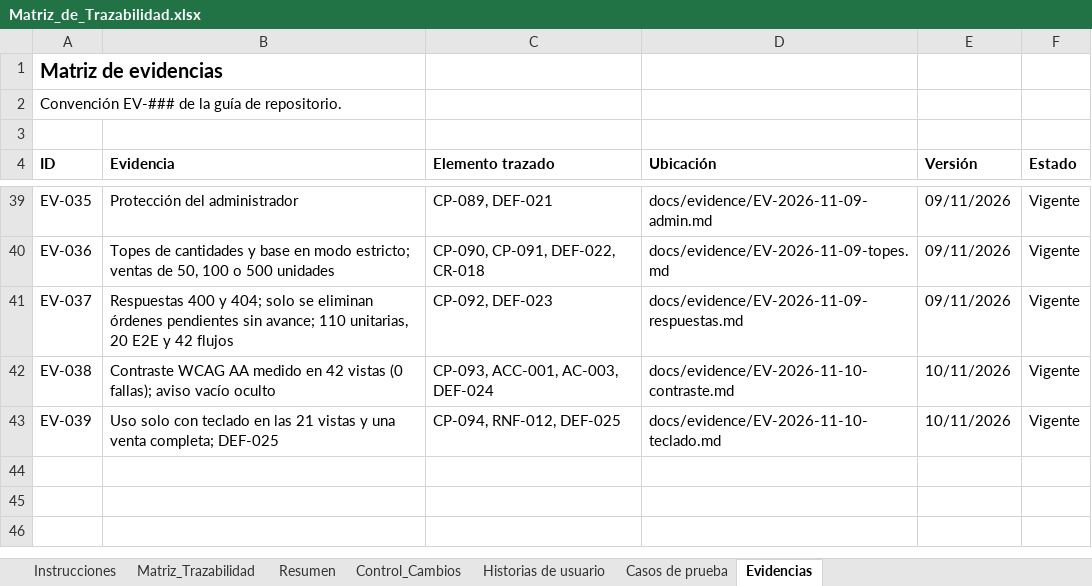
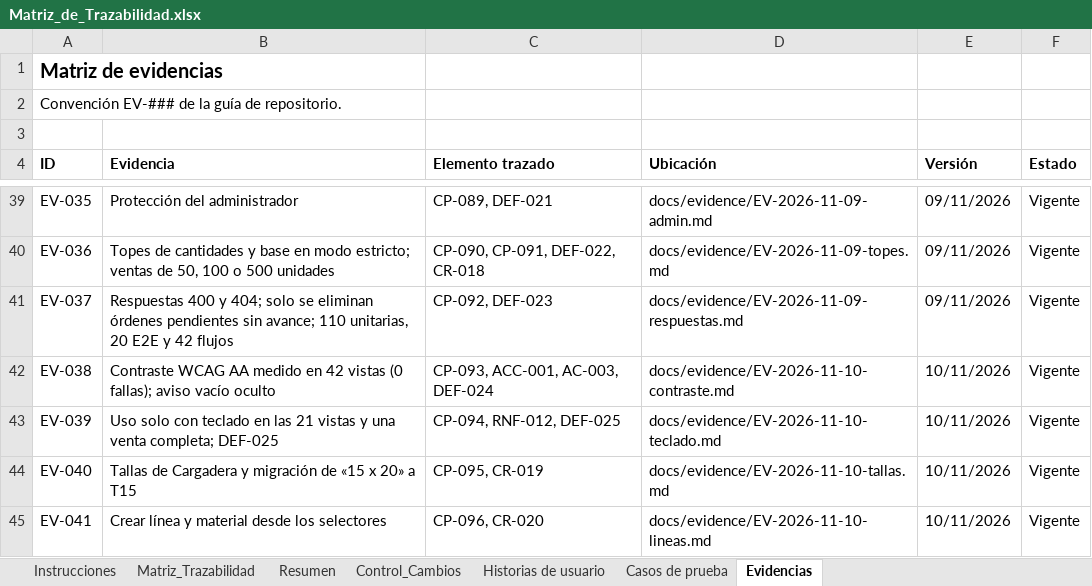
Before and after one commit to Pafuna08/MEVIPLAST-NODEJS, an Excel workbook: docs/Documentacion_Proyecto_ADSO/02_Requisitos/Matriz_de_Trazabilidad.xlsx, sheet Evidencias, drawn as a sheet; only a part is shown, gaps mark what is left out; values as stored, in another font and other column widths than the file's, no borders; the diff names each change by its address in the sheet, - before the commit and + after, or states it on an @@ line.

```diff
--- a/docs/Documentacion_Proyecto_ADSO/02_Requisitos/Matriz_de_Trazabilidad.xlsx (sheet Evidencias)
+++ b/docs/Documentacion_Proyecto_ADSO/02_Requisitos/Matriz_de_Trazabilidad.xlsx (sheet Evidencias)
+row 44: EV-040 | Tallas de Cargadera y migración de «15 x 20» a T15 | CP-095, CR-019 | docs/evidence/EV-2026-11-10-tallas.md | 10/11/2026 | Vigente
+row 45: EV-041 | Crear línea y material desde los selectores | CP-096, CR-020 | docs/evidence/EV-2026-11-10-lineas.md | 10/11/2026 | Vigente
```
Also changed, not shown: sheet Casos de prueba, sheet Control_Cambios, sheet Matriz_Trazabilidad, docs/Documentacion_Proyecto_ADSO/00_Gobierno_Documental/Indice_Maestro.xlsx, docs/Documentacion_Proyecto_ADSO/07_Evaluacion/Rubrica_Integral_de_Evaluacion.xlsx, 12 other files.
